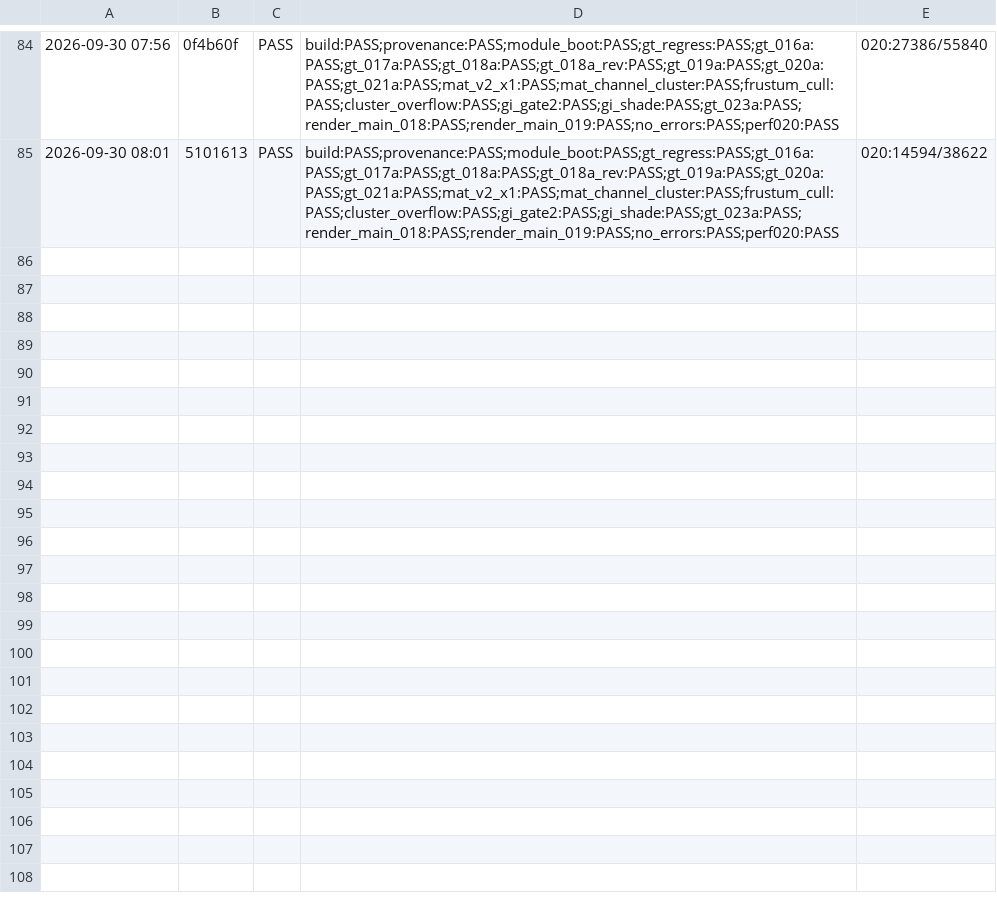
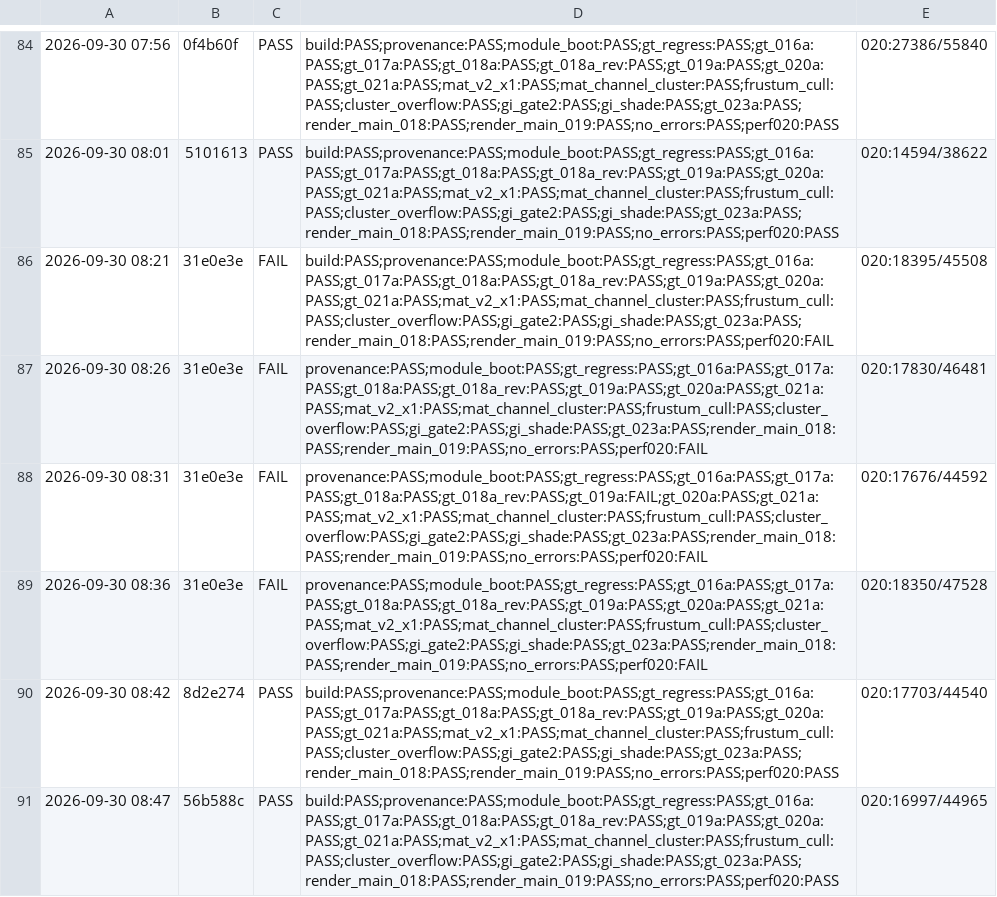
Before and after one commit to abdullahmousa8/gotot-next, a TSV file: tools/verify_history.tsv, drawn as a sheet; only a part is shown, gaps mark what is left out; the diff names each change by its address in the sheet, - before the commit and + after, or states it on an @@ line.

```diff
--- a/tools/verify_history.tsv
+++ b/tools/verify_history.tsv
+row 86: 2026-09-30 08:21 | 31e0e3e | FAIL | build:PASS;provenance:PASS;module_boot:PASS;gt_regress:PASS;gt_016a:PASS;gt_017a:PASS;gt_018a:PASS;gt_018a_rev:PASS;gt_019a:PASS;gt_020a:PASS;gt_021a:PASS;mat_v2_x1:PASS;mat_channel_cluster:PASS;frustum_cull:PASS;cluster_overflow:PASS;gi_gate2:PASS;gi_shade:PASS;gt_023a:PASS;render_main_018:PASS;render_main_019:PASS;no_errors:PASS;perf020:FAIL | 020:18395/45508
+row 87: 2026-09-30 08:26 | 31e0e3e | FAIL | provenance:PASS;module_boot:PASS;gt_regress:PASS;gt_016a:PASS;gt_017a:PASS;gt_018a:PASS;gt_018a_rev:PASS;gt_019a:PASS;gt_020a:PASS;gt_021a:PASS;mat_v2_x1:PASS;mat_channel_cluster:PASS;frustum_cull:PASS;cluster_overflow:PASS;gi_gate2:PASS;gi_shade:PASS;gt_023a:PASS;render_main_018:PASS;render_main_019:PASS;no_errors:PASS;perf020:FAIL | 020:17830/46481
+row 88: 2026-09-30 08:31 | 31e0e3e | FAIL | provenance:PASS;module_boot:PASS;gt_regress:PASS;gt_016a:PASS;gt_017a:PASS;gt_018a:PASS;gt_018a_rev:PASS;gt_019a:FAIL;gt_020a:PASS;gt_021a:PASS;mat_v2_x1:PASS;mat_channel_cluster:PASS;frustum_cull:PASS;cluster_overflow:PASS;gi_gate2:PASS;gi_shade:PASS;gt_023a:PASS;render_main_018:PASS;render_main_019:PASS;no_errors:PASS;perf020:FAIL | 020:17676/44592
+row 89: 2026-09-30 08:36 | 31e0e3e | FAIL | provenance:PASS;module_boot:PASS;gt_regress:PASS;gt_016a:PASS;gt_017a:PASS;gt_018a:PASS;gt_018a_rev:PASS;gt_019a:PASS;gt_020a:PASS;gt_021a:PASS;mat_v2_x1:PASS;mat_channel_cluster:PASS;frustum_cull:PASS;cluster_overflow:PASS;gi_gate2:PASS;gi_shade:PASS;gt_023a:PASS;render_main_018:PASS;render_main_019:PASS;no_errors:PASS;perf020:FAIL | 020:18350/47528
+row 90: 2026-09-30 08:42 | 8d2e274 | PASS | build:PASS;provenance:PASS;module_boot:PASS;gt_regress:PASS;gt_016a:PASS;gt_017a:PASS;gt_018a:PASS;gt_018a_rev:PASS;gt_019a:PASS;gt_020a:PASS;gt_021a:PASS;mat_v2_x1:PASS;mat_channel_cluster:PASS;frustum_cull:PASS;cluster_overflow:PASS;gi_gate2:PASS;gi_shade:PASS;gt_023a:PASS;render_main_018:PASS;render_main_019:PASS;no_errors:PASS;perf020:PASS | 020:17703/44540
+row 91: 2026-09-30 08:47 | 56b588c | PASS | build:PASS;provenance:PASS;module_boot:PASS;gt_regress:PASS;gt_016a:PASS;gt_017a:PASS;gt_018a:PASS;gt_018a_rev:PASS;gt_019a:PASS;gt_020a:PASS;gt_021a:PASS;mat_v2_x1:PASS;mat_channel_cluster:PASS;frustum_cull:PASS;cluster_overflow:PASS;gi_gate2:PASS;gi_shade:PASS;gt_023a:PASS;render_main_018:PASS;render_main_019:PASS;no_errors:PASS;perf020:PASS | 020:16997/44965
```
Also changed, not shown: 4 other files.
